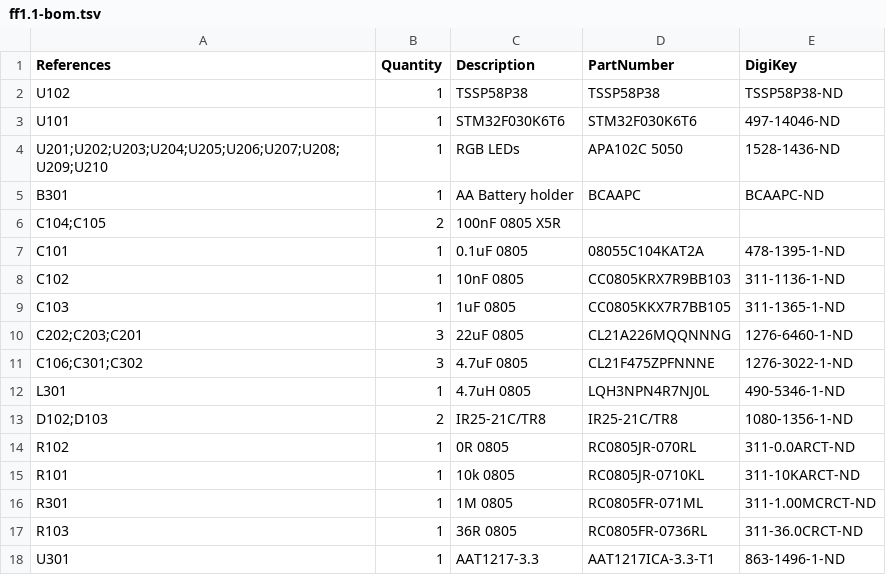
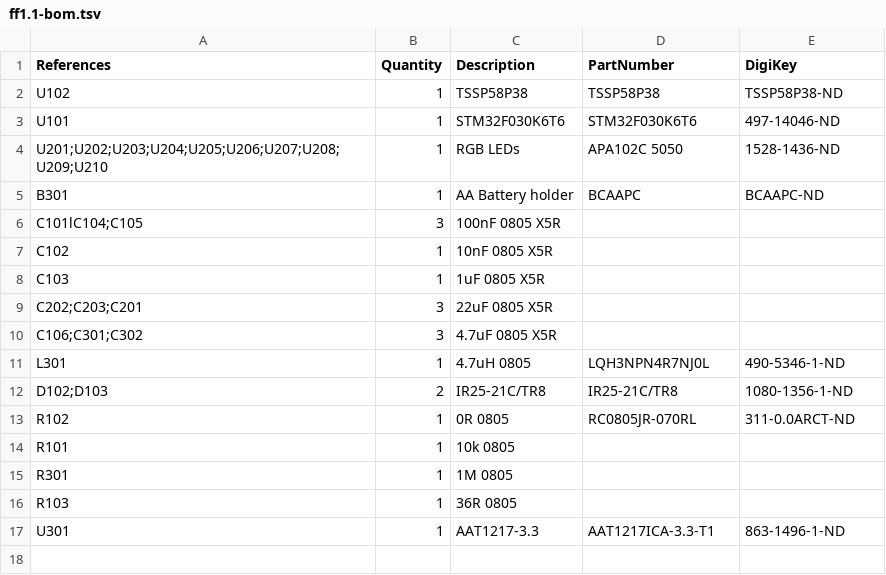
Before and after one commit to borgel/sympetrum-v2, a TSV file: Hardware/FF1.1/BOM/ff1.1-bom.tsv, drawn as a sheet.

Commit message:
More generic

```diff
--- a/Hardware/FF1.1/BOM/ff1.1-bom.tsv
+++ b/Hardware/FF1.1/BOM/ff1.1-bom.tsv
@@ -5,8 +5,7 @@ U201;U202;U203;U204;U205;U206;U207;U208;U209;U210	1	RGB LEDs	APA102C 5050	1528-1
 B301	1	AA Battery holder	BCAAPC	BCAAPC-ND
-C104;C105	2	100nF 0805 X5R		
-C101	1	0.1uF 0805	08055C104KAT2A	478-1395-1-ND
-C102	1	10nF 0805	CC0805KRX7R9BB103	311-1136-1-ND
-C103	1	1uF 0805	CC0805KKX7R7BB105	311-1365-1-ND
-C202;C203;C201	3	22uF 0805	CL21A226MQQNNNG	1276-6460-1-ND
-C106;C301;C302	3	4.7uF 0805	CL21F475ZPFNNNE	1276-3022-1-ND
+C101lC104;C105	3	100nF 0805 X5R		
+C102	1	10nF 0805 X5R		
+C103	1	1uF 0805 X5R		
+C202;C203;C201	3	22uF 0805 X5R		
+C106;C301;C302	3	4.7uF 0805 X5R		
 L301	1	4.7uH 0805	LQH3NPN4R7NJ0L	490-5346-1-ND
@@ -14,5 +13,5 @@ D102;D103	2	IR25-21C/TR8	IR25-21C/TR8	1080-1356-1-ND
 R102	1	0R 0805	RC0805JR-070RL	311-0.0ARCT-ND
-R101	1	10k 0805	RC0805JR-0710KL	311-10KARCT-ND
-R301	1	1M 0805	RC0805FR-071ML	311-1.00MCRCT-ND
-R103	1	36R 0805	RC0805FR-0736RL	311-36.0CRCT-ND
+R101	1	10k 0805		
+R301	1	1M 0805		
+R103	1	36R 0805		
 U301	1	AAT1217-3.3	AAT1217ICA-3.3-T1	863-1496-1-ND
```
